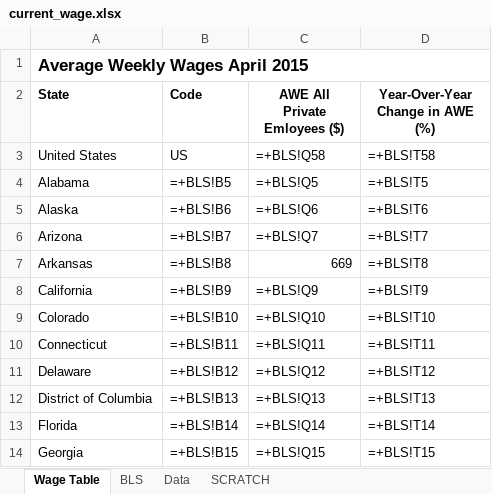
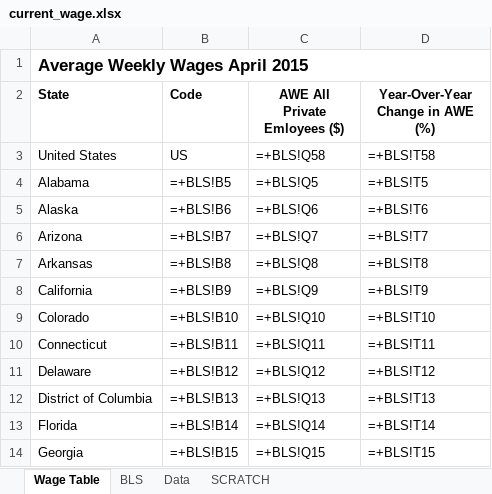
Before and after one commit to UrbanInstitute/state-economic-monitor, an Excel workbook: data/source/current_wage.xlsx, sheet Wage Table, drawn as a sheet; only a part is shown; values as stored, in another font and other column widths than the file's, no borders; formulas are shown in place of their values; the diff names each change by its address in the sheet, - before the commit and + after, or states it on an @@ line.

Commit message:
data updated for wages

```diff
--- a/data/source/current_wage.xlsx (sheet Wage Table)
+++ b/data/source/current_wage.xlsx (sheet Wage Table)
-C7 (AWE All Private Emloyees ($)): 669
+C7 (AWE All Private Emloyees ($)): =+BLS!Q8
```
Also changed, not shown: data/source/previous_releases/Wages April 2015.xlsx.
